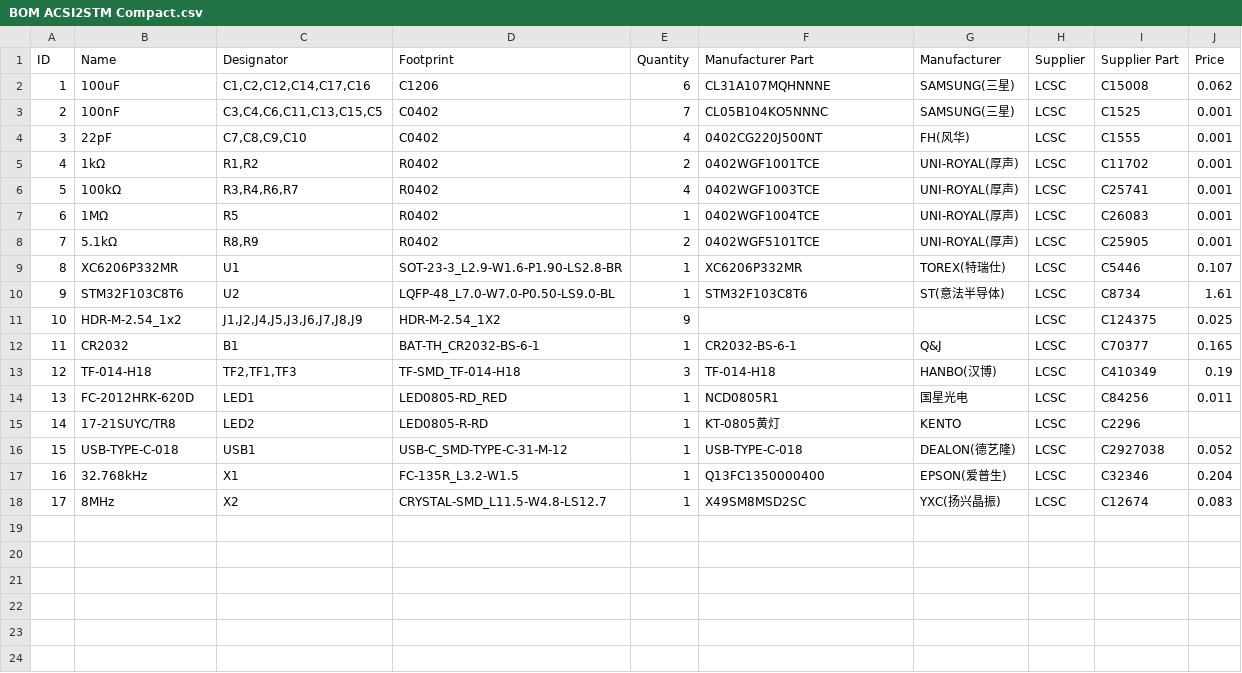
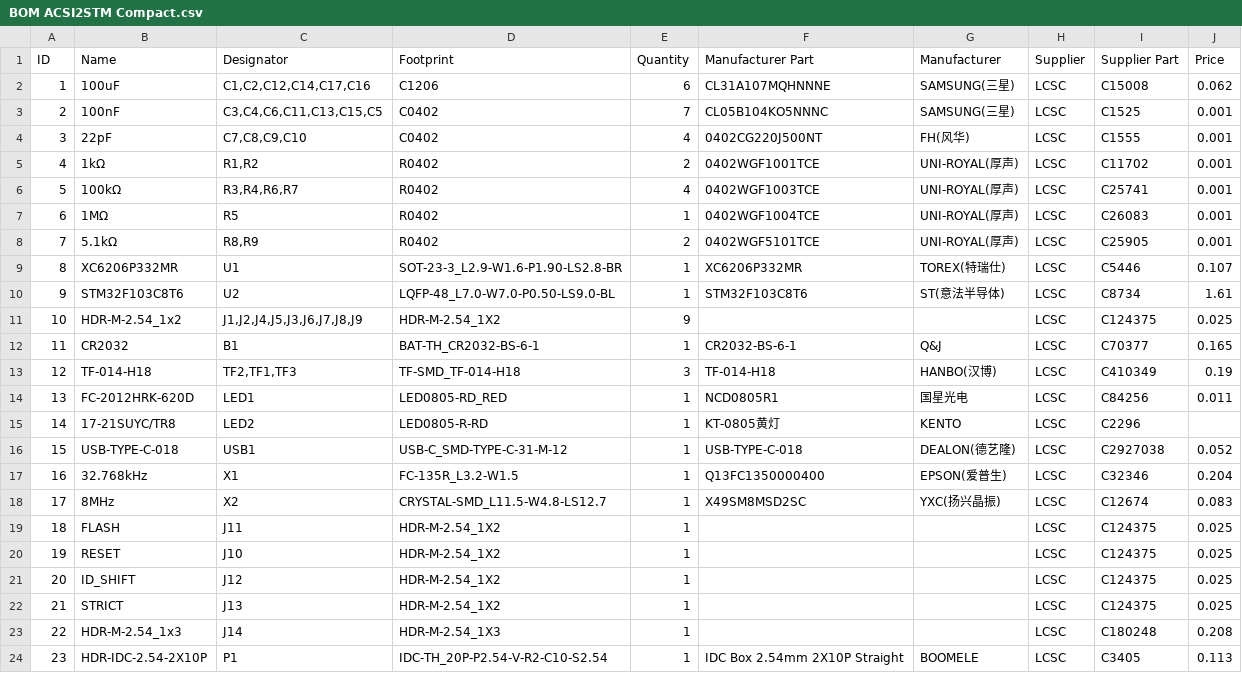
Before and after one commit to retro16/acsi2stm, a CSV file: pcb/Compact/BOM ACSI2STM Compact.csv, drawn as a sheet; the diff names each change by its address in the sheet, - before the commit and + after, or states it on an @@ line.

Commit message:
4.2a: Need to test compact PCB.

```diff
--- a/pcb/Compact/BOM ACSI2STM Compact.csv
+++ b/pcb/Compact/BOM ACSI2STM Compact.csv
+row 19: 18 | FLASH | J11 | HDR-M-2.54_1X2 | 1 |  |  | LCSC | C124375 | 0.025
+row 20: 19 | RESET | J10 | HDR-M-2.54_1X2 | 1 |  |  | LCSC | C124375 | 0.025
+row 21: 20 | ID_SHIFT | J12 | HDR-M-2.54_1X2 | 1 |  |  | LCSC | C124375 | 0.025
+row 22: 21 | STRICT | J13 | HDR-M-2.54_1X2 | 1 |  |  | LCSC | C124375 | 0.025
+row 23: 22 | HDR-M-2.54_1x3 | J14 | HDR-M-2.54_1X3 | 1 |  |  | LCSC | C180248 | 0.208
+row 24: 23 | HDR-IDC-2.54-2X10P | P1 | IDC-TH_20P-P2.54-V-R2-C10-S2.54 | 1 | IDC Box 2.54mm 2X10P Straight | BOOMELE | LCSC | C3405 | 0.113
```
Also changed, not shown: 13 other files.
